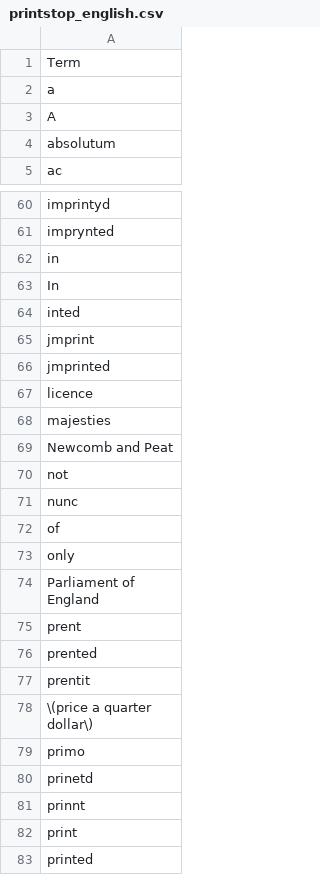
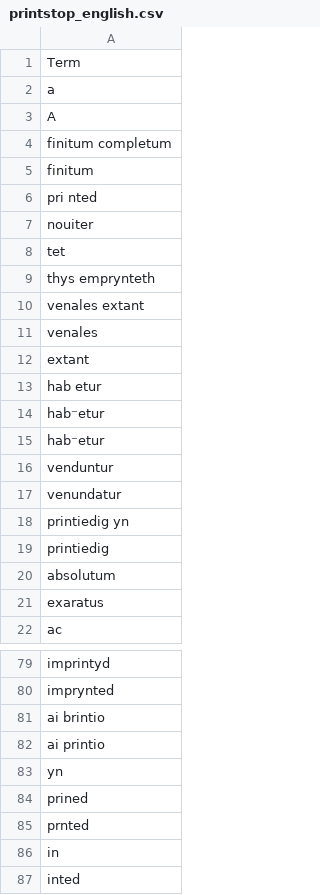
Before and after one commit to COMHIS/bibliographica, a CSV file: inst/extdata/printstop_english.csv, drawn as a sheet; only a part is shown, gaps mark what is left out; the shorter side is filled out with more unchanged rows; the diff covers the shown part only.

```diff
--- a/inst/extdata/printstop_english.csv
+++ b/inst/extdata/printstop_english.csv
@@ -3,3 +3,20 @@ a
 A
+finitum completum
+finitum
+pri nted
+nouiter
+tet
+thys emprynteth
+venales extant
+venales
+extant
+hab etur
+hab⁻etur
+hab⁻etur
+venduntur
+venundatur
+printiedig yn
+printiedig
 absolutum
+exaratus
 ac
@@ -61,4 +80,8 @@ imprintyd
 imprynted
+ai brintio
+ai printio
+yn
+prined
+prnted
 in
-In
 inted
```
Also changed, not shown: 2 added rows and 2 edited cells elsewhere in this file, inst/extdata/PublicationPlaceSynonymes.csv, inst/extdata/printstop_finnish.csv, 9 other files.
